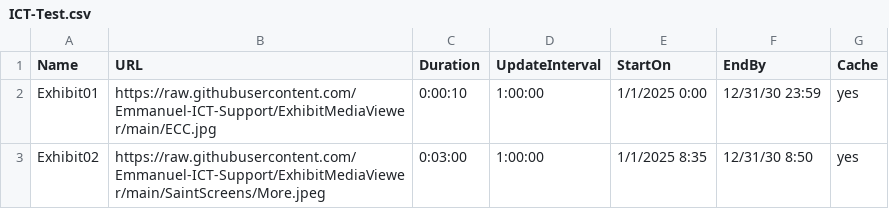
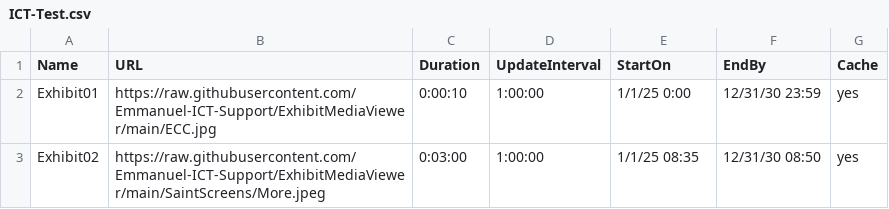
Before and after one commit to Emmanuel-ICT-Support/ExhibitMediaViewer, a CSV file: Playlists/ICT-Test.csv, drawn as a sheet.

Commit message:
Update ICT-Test.csv

```diff
--- a/Playlists/ICT-Test.csv
+++ b/Playlists/ICT-Test.csv
@@ -1,3 +1,3 @@
 Name,URL,Duration,UpdateInterval,StartOn,EndBy,Cache
-Exhibit01,https://raw.githubusercontent.com/Emmanuel-ICT-Support/ExhibitMediaViewer/main/ECC.jpg,0:00:10,1:00:00,1/1/2025 0:00,12/31/30 23:59,yes
-Exhibit02,https://raw.githubusercontent.com/Emmanuel-ICT-Support/ExhibitMediaViewer/main/SaintScreens/More.jpeg,0:03:00,1:00:00,1/1/2025 8:35,12/31/30 8:50,yes
+Exhibit01,https://raw.githubusercontent.com/Emmanuel-ICT-Support/ExhibitMediaViewer/main/ECC.jpg,0:00:10,1:00:00,1/1/25 0:00,12/31/30 23:59,yes
+Exhibit02,https://raw.githubusercontent.com/Emmanuel-ICT-Support/ExhibitMediaViewer/main/SaintScreens/More.jpeg,0:03:00,1:00:00,1/1/25 08:35,12/31/30 08:50,yes
```
